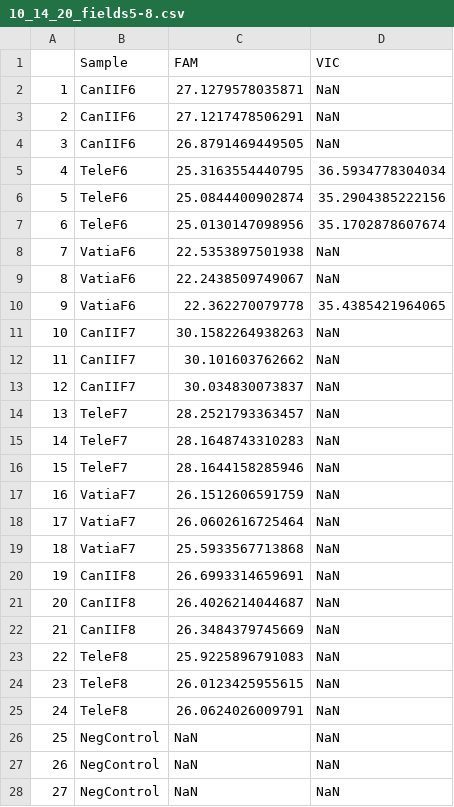
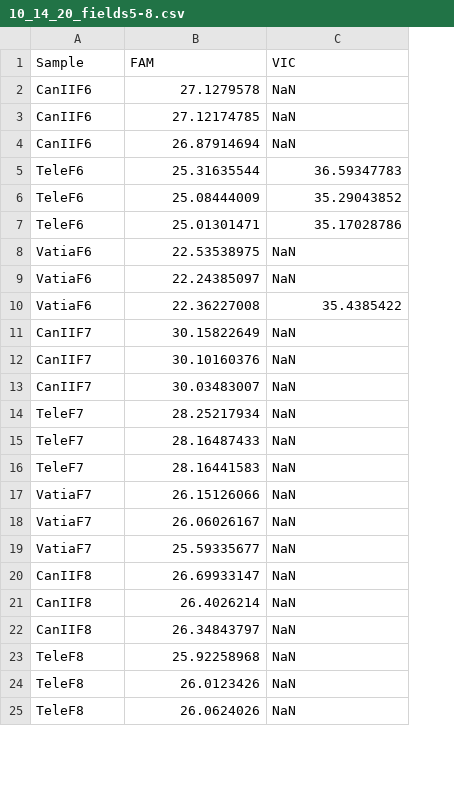
Before and after one commit to melissanaugle/Symbiont_qPCR, a CSV file: cleandata/10_14_20_fields5-8.csv, drawn as a sheet; only a part is shown; removed rows and columns are numbered as before the commit, all else as after; the diff covers the shown part only; the diff names each change by its address in the sheet, - before the commit and + after, or states it on an @@ line.

```diff
--- a/cleandata/10_14_20_fields5-8.csv
+++ b/cleandata/10_14_20_fields5-8.csv
-column A, rows 2-4: 1 | 2 | 3; rows 8-9: 7 | 8; rows 11-25: 10 | 11 | 12 | 13 | 14 | 15 | 16 | 17 | 18 | 19 | 20 | 21 | 22 | 23 | 24
-B2 (FAM): 27.1279578035871
+B2 (FAM): 27.1279578
-B3 (FAM): 27.1217478506291
+B3 (FAM): 27.12174785
-B4 (FAM): 26.8791469449505
+B4 (FAM): 26.87914694
-row 5: 4 | TeleF6 | 25.3163554440795 | 36.5934778304034
-row 6: 5 | TeleF6 | 25.0844400902874 | 35.2904385222156
-row 7: 6 | TeleF6 | 25.0130147098956 | 35.1702878607674
+row 5: TeleF6 | 25.31635544 | 36.59347783
+row 6: TeleF6 | 25.08444009 | 35.29043852
+row 7: TeleF6 | 25.01301471 | 35.17028786
-B8 (FAM): 22.5353897501938
+B8 (FAM): 22.53538975
-B9 (FAM): 22.2438509749067
+B9 (FAM): 22.24385097
-row 10: 9 | VatiaF6 | 22.362270079778 | 35.4385421964065
+row 10: VatiaF6 | 22.36227008 | 35.4385422
-B11 (FAM): 30.1582264938263
+B11 (FAM): 30.15822649
-B12 (FAM): 30.101603762662
+B12 (FAM): 30.10160376
-B13 (FAM): 30.034830073837
+B13 (FAM): 30.03483007
-B14 (FAM): 28.2521793363457
+B14 (FAM): 28.25217934
-B15 (FAM): 28.1648743310283
+B15 (FAM): 28.16487433
-B16 (FAM): 28.1644158285946
+B16 (FAM): 28.16441583
-B17 (FAM): 26.1512606591759
+B17 (FAM): 26.15126066
-B18 (FAM): 26.0602616725464
+B18 (FAM): 26.06026167
-B19 (FAM): 25.5933567713868
+B19 (FAM): 25.59335677
-B20 (FAM): 26.6993314659691
+B20 (FAM): 26.69933147
-B21 (FAM): 26.4026214044687
+B21 (FAM): 26.4026214
-B22 (FAM): 26.3484379745669
+B22 (FAM): 26.34843797
-B23 (FAM): 25.9225896791083
+B23 (FAM): 25.92258968
-B24 (FAM): 26.0123425955615
+B24 (FAM): 26.0123426
-B25 (FAM): 26.0624026009791
+B25 (FAM): 26.0624026
-row 26: 25 | NegControl | NaN | NaN
-row 27: 26 | NegControl | NaN | NaN
-row 28: 27 | NegControl | NaN | NaN
```
Also changed, not shown: 5 added rows, 5 removed rows and 25 edited cells elsewhere in this file, cleandata/08_05_20_fields1-4.csv, cleandata/12_14_20_redos.csv, 17 other files.
